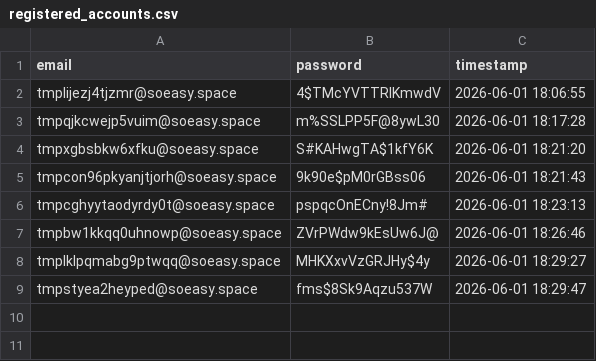
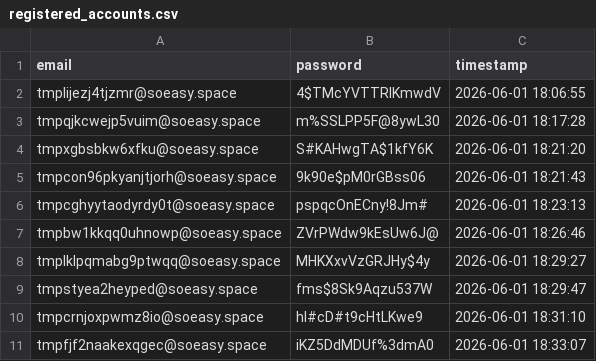
Before and after one commit to pekareveman649/auto-gpt, a CSV file: output_fixed/registered_accounts.csv, drawn as a sheet; the diff names each change by its address in the sheet, - before the commit and + after, or states it on an @@ line.

```diff
--- a/output_fixed/registered_accounts.csv
+++ b/output_fixed/registered_accounts.csv
+row 10: tmpcrnjoxpwmz8io@soeasy.space | hI#cD#t9cHtLKwe9 | 2026-06-01 18:31:10
+row 11: tmpfjf2naakexqgec@soeasy.space | iKZ5DdMDUf%3dmA0 | 2026-06-01 18:33:07
```
Also changed, not shown: 4 other files.
